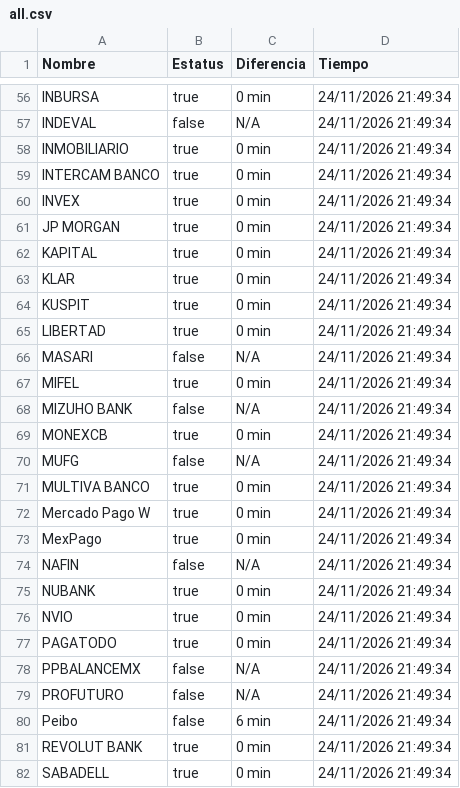
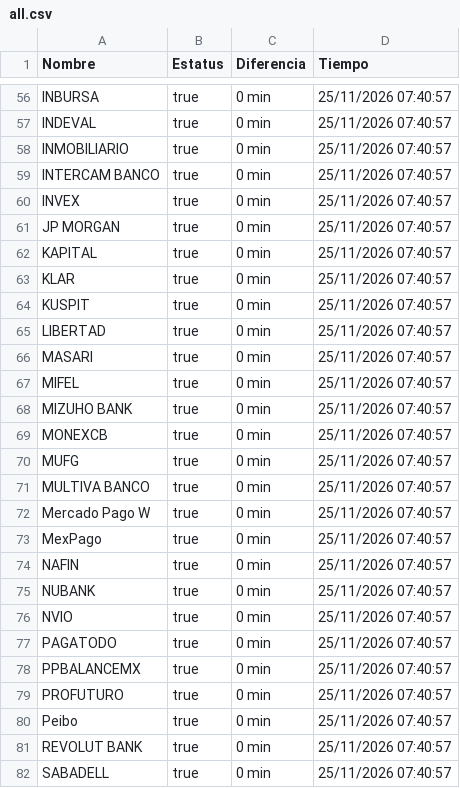
Before and after one commit to mali1412/monspei-scrapper, a CSV file: salidas/all.csv, drawn as a sheet; only a part is shown, gaps mark what is left out; the diff covers the shown part only.

```diff
--- a/salidas/all.csv
+++ b/salidas/all.csv
@@ -56,27 +56,27 @@ Nombre,Estatus,Diferencia,Tiempo
-"INBURSA",true,0 min,24/11/2026 21:49:34
-"INDEVAL",false,N/A,24/11/2026 21:49:34
-"INMOBILIARIO",true,0 min,24/11/2026 21:49:34
-"INTERCAM BANCO",true,0 min,24/11/2026 21:49:34
-"INVEX",true,0 min,24/11/2026 21:49:34
-"JP MORGAN",true,0 min,24/11/2026 21:49:34
-"KAPITAL",true,0 min,24/11/2026 21:49:34
-"KLAR",true,0 min,24/11/2026 21:49:34
-"KUSPIT",true,0 min,24/11/2026 21:49:34
-"LIBERTAD",true,0 min,24/11/2026 21:49:34
-"MASARI",false,N/A,24/11/2026 21:49:34
-"MIFEL",true,0 min,24/11/2026 21:49:34
-"MIZUHO BANK",false,N/A,24/11/2026 21:49:34
-"MONEXCB",true,0 min,24/11/2026 21:49:34
-"MUFG",false,N/A,24/11/2026 21:49:34
-"MULTIVA BANCO",true,0 min,24/11/2026 21:49:34
-"Mercado Pago W",true,0 min,24/11/2026 21:49:34
-"MexPago",true,0 min,24/11/2026 21:49:34
-"NAFIN",false,N/A,24/11/2026 21:49:34
-"NUBANK",true,0 min,24/11/2026 21:49:34
-"NVIO",true,0 min,24/11/2026 21:49:34
-"PAGATODO",true,0 min,24/11/2026 21:49:34
-"PPBALANCEMX",false,N/A,24/11/2026 21:49:34
-"PROFUTURO",false,N/A,24/11/2026 21:49:34
-"Peibo",false,6 min,24/11/2026 21:49:34
-"REVOLUT BANK",true,0 min,24/11/2026 21:49:34
-"SABADELL",true,0 min,24/11/2026 21:49:34
+"INBURSA",true,0 min,25/11/2026 07:40:57
+"INDEVAL",true,0 min,25/11/2026 07:40:57
+"INMOBILIARIO",true,0 min,25/11/2026 07:40:57
+"INTERCAM BANCO",true,0 min,25/11/2026 07:40:57
+"INVEX",true,0 min,25/11/2026 07:40:57
+"JP MORGAN",true,0 min,25/11/2026 07:40:57
+"KAPITAL",true,0 min,25/11/2026 07:40:57
+"KLAR",true,0 min,25/11/2026 07:40:57
+"KUSPIT",true,0 min,25/11/2026 07:40:57
+"LIBERTAD",true,0 min,25/11/2026 07:40:57
+"MASARI",true,0 min,25/11/2026 07:40:57
+"MIFEL",true,0 min,25/11/2026 07:40:57
+"MIZUHO BANK",true,0 min,25/11/2026 07:40:57
+"MONEXCB",true,0 min,25/11/2026 07:40:57
+"MUFG",true,0 min,25/11/2026 07:40:57
+"MULTIVA BANCO",true,0 min,25/11/2026 07:40:57
+"Mercado Pago W",true,0 min,25/11/2026 07:40:57
+"MexPago",true,0 min,25/11/2026 07:40:57
+"NAFIN",true,0 min,25/11/2026 07:40:57
+"NUBANK",true,0 min,25/11/2026 07:40:57
+"NVIO",true,0 min,25/11/2026 07:40:57
+"PAGATODO",true,0 min,25/11/2026 07:40:57
+"PPBALANCEMX",true,0 min,25/11/2026 07:40:57
+"PROFUTURO",true,0 min,25/11/2026 07:40:57
+"Peibo",true,0 min,25/11/2026 07:40:57
+"REVOLUT BANK",true,0 min,25/11/2026 07:40:57
+"SABADELL",true,0 min,25/11/2026 07:40:57
```
Also changed, not shown: 94 edited cells elsewhere in this file, 3 other files.
